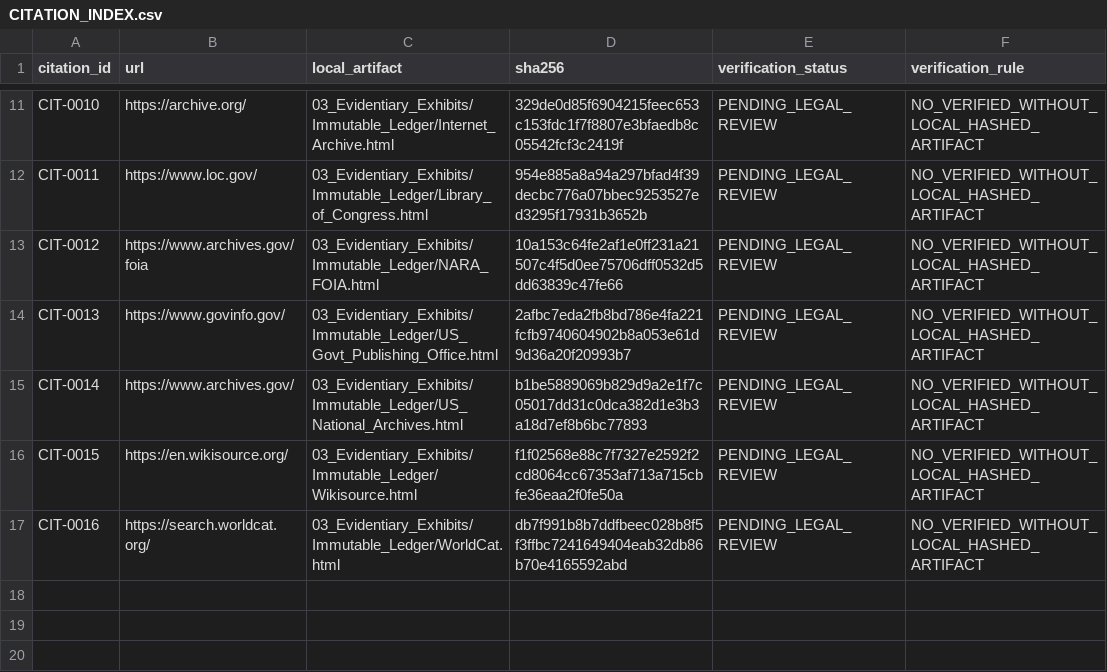
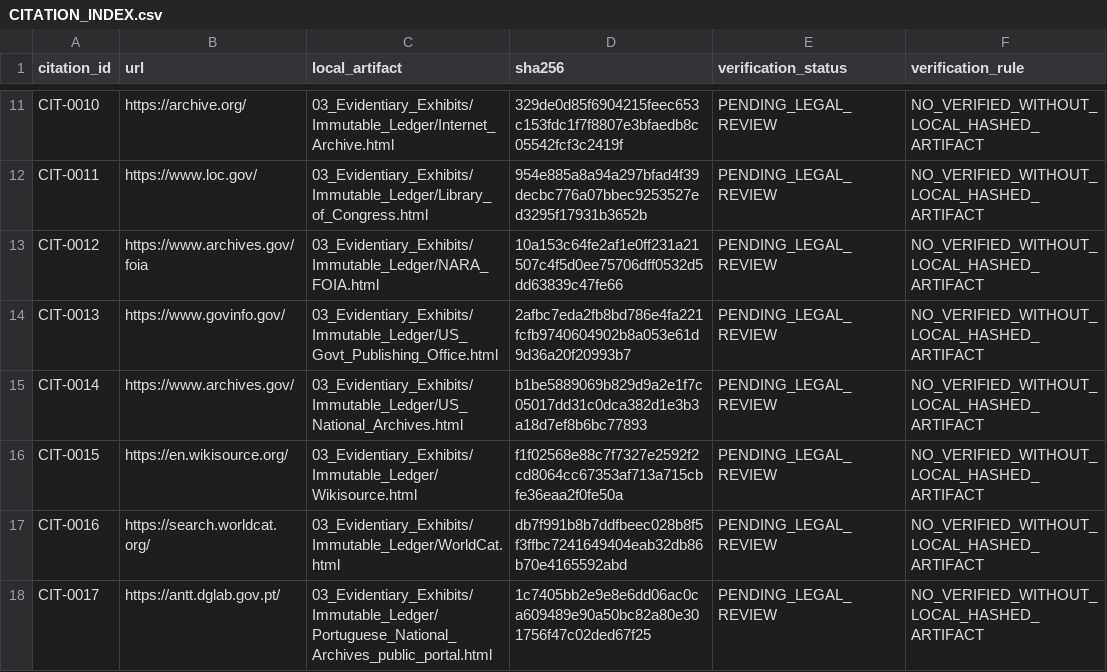
Before and after one commit to GlobalRestitutionAlliance/africa-us-gw-guinea-bissau-master-litigation, a CSV file: 03_Evidentiary_Exhibits/CITATION_INDEX.csv, drawn as a sheet; only a part is shown, gaps mark what is left out.

Commit message:
Wave 4 evidence enrichment: captures, citations, pending recapture, guardrail fixes

```diff
--- a/03_Evidentiary_Exhibits/CITATION_INDEX.csv
+++ b/03_Evidentiary_Exhibits/CITATION_INDEX.csv
@@ -17 +17,2 @@ CIT-0015,https://en.wikisource.org/,03_Evidentiary_Exhibits/Immutable_Ledger/Wik
 CIT-0016,https://search.worldcat.org/,03_Evidentiary_Exhibits/Immutable_Ledger/WorldCat.html,db7f991b8b7ddfbeec028b8f5f3ffbc7241649404eab32db86b70e4165592abd,PENDING_LEGAL_REVIEW,NO_VERIFIED_WITHOUT_LOCAL_HASHED_ARTIFACT
+CIT-0017,https://antt.dglab.gov.pt/,03_Evidentiary_Exhibits/Immutable_Ledger/Portuguese_National_Archives_public_portal.html,1c7405bb2e9e8e6dd06ac0ca609489e90a50bc82a80e301756f47c02ded67f25,PENDING_LEGAL_REVIEW,NO_VERIFIED_WITHOUT_LOCAL_HASHED_ARTIFACT
```
Also changed, not shown: 00_Master_Knowledge_Base/Master_Guinea-bissau_Restitution_Crosswalk_Matrix.csv, 99_Archives_and_Manifests/pre_bolster_backup/Master_Guinea-bissau_Restitution_Crosswalk_Matrix.csv, 35 other files.
